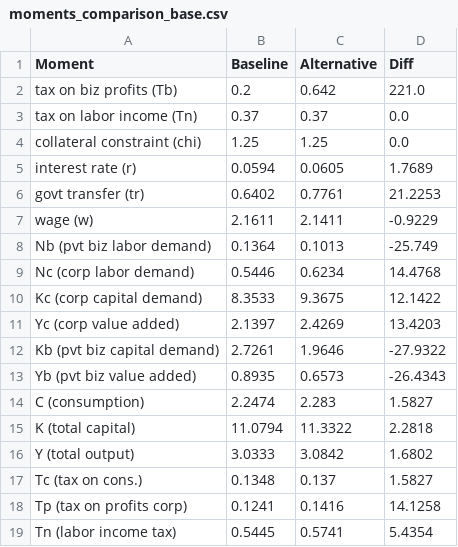
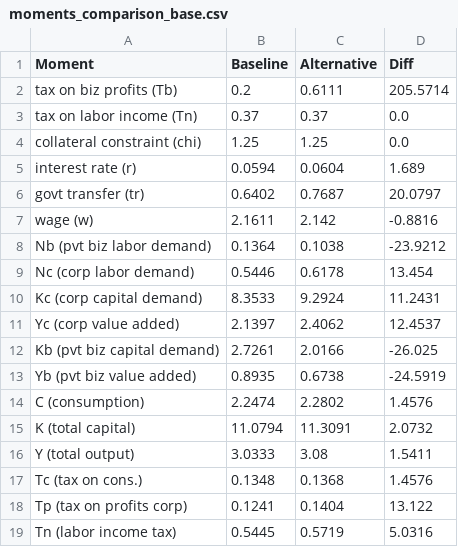
Before and after one commit to apb-umn/BEM, a CSV file: moments_comparison_base.csv, drawn as a sheet; only a part is shown; the diff covers the shown part only.

```diff
--- a/moments_comparison_base.csv
+++ b/moments_comparison_base.csv
@@ -1,19 +1,19 @@
 Moment,Baseline,Alternative,Diff
-tax on biz profits (Tb),0.2,0.642,221.0
+tax on biz profits (Tb),0.2,0.6111,205.5714
 tax on labor income (Tn),0.37,0.37,0.0
 collateral constraint (chi),1.25,1.25,0.0
-interest rate (r),0.0594,0.0605,1.7689
-govt transfer (tr),0.6402,0.7761,21.2253
-wage (w),2.1611,2.1411,-0.9229
-Nb (pvt biz labor demand),0.1364,0.1013,-25.749
-Nc (corp labor demand),0.5446,0.6234,14.4768
-Kc (corp capital demand),8.3533,9.3675,12.1422
-Yc (corp value added),2.1397,2.4269,13.4203
-Kb (pvt biz capital demand),2.7261,1.9646,-27.9322
-Yb (pvt biz value added),0.8935,0.6573,-26.4343
-C (consumption),2.2474,2.283,1.5827
-K (total capital),11.0794,11.3322,2.2818
-Y (total output),3.0333,3.0842,1.6802
-Tc (tax on cons.),0.1348,0.137,1.5827
-Tp (tax on profits corp),0.1241,0.1416,14.1258
-Tn (labor income tax),0.5445,0.5741,5.4354
+interest rate (r),0.0594,0.0604,1.689
+govt transfer (tr),0.6402,0.7687,20.0797
+wage (w),2.1611,2.142,-0.8816
+Nb (pvt biz labor demand),0.1364,0.1038,-23.9212
+Nc (corp labor demand),0.5446,0.6178,13.454
+Kc (corp capital demand),8.3533,9.2924,11.2431
+Yc (corp value added),2.1397,2.4062,12.4537
+Kb (pvt biz capital demand),2.7261,2.0166,-26.025
+Yb (pvt biz value added),0.8935,0.6738,-24.5919
+C (consumption),2.2474,2.2802,1.4576
+K (total capital),11.0794,11.3091,2.0732
+Y (total output),3.0333,3.08,1.5411
+Tc (tax on cons.),0.1348,0.1368,1.4576
+Tp (tax on profits corp),0.1241,0.1404,13.122
+Tn (labor income tax),0.5445,0.5719,5.0316
```
Also changed, not shown: 70 edited cells elsewhere in this file, Figure1.csv, Figure2.csv, 16 other files.
